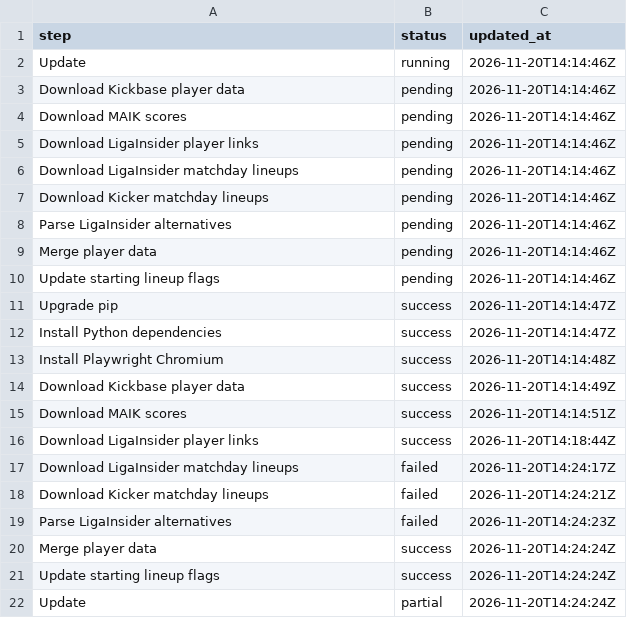
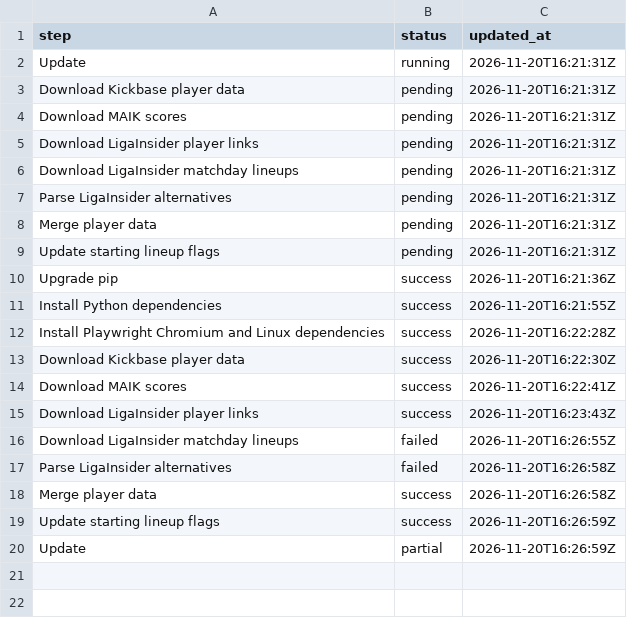
Before and after one commit to robb1302/kickbase-ai, a CSV file: data/update_status.csv, drawn as a sheet.

```diff
--- a/data/update_status.csv
+++ b/data/update_status.csv
@@ -1,22 +1,20 @@
 step;status;updated_at
-Update;running;2026-11-20T14:14:46Z
-Download Kickbase player data;pending;2026-11-20T14:14:46Z
-Download MAIK scores;pending;2026-11-20T14:14:46Z
-Download LigaInsider player links;pending;2026-11-20T14:14:46Z
-Download LigaInsider matchday lineups;pending;2026-11-20T14:14:46Z
-Download Kicker matchday lineups;pending;2026-11-20T14:14:46Z
-Parse LigaInsider alternatives;pending;2026-11-20T14:14:46Z
-Merge player data;pending;2026-11-20T14:14:46Z
-Update starting lineup flags;pending;2026-11-20T14:14:46Z
-Upgrade pip;success;2026-11-20T14:14:47Z
-Install Python dependencies;success;2026-11-20T14:14:47Z
-Install Playwright Chromium;success;2026-11-20T14:14:48Z
-Download Kickbase player data;success;2026-11-20T14:14:49Z
-Download MAIK scores;success;2026-11-20T14:14:51Z
-Download LigaInsider player links;success;2026-11-20T14:18:44Z
-Download LigaInsider matchday lineups;failed;2026-11-20T14:24:17Z
-Download Kicker matchday lineups;failed;2026-11-20T14:24:21Z
-Parse LigaInsider alternatives;failed;2026-11-20T14:24:23Z
-Merge player data;success;2026-11-20T14:24:24Z
-Update starting lineup flags;success;2026-11-20T14:24:24Z
-Update;partial;2026-11-20T14:24:24Z
+Update;running;2026-11-20T16:21:31Z
+Download Kickbase player data;pending;2026-11-20T16:21:31Z
+Download MAIK scores;pending;2026-11-20T16:21:31Z
+Download LigaInsider player links;pending;2026-11-20T16:21:31Z
+Download LigaInsider matchday lineups;pending;2026-11-20T16:21:31Z
+Parse LigaInsider alternatives;pending;2026-11-20T16:21:31Z
+Merge player data;pending;2026-11-20T16:21:31Z
+Update starting lineup flags;pending;2026-11-20T16:21:31Z
+Upgrade pip;success;2026-11-20T16:21:36Z
+Install Python dependencies;success;2026-11-20T16:21:55Z
+Install Playwright Chromium and Linux dependencies;success;2026-11-20T16:22:28Z
+Download Kickbase player data;success;2026-11-20T16:22:30Z
+Download MAIK scores;success;2026-11-20T16:22:41Z
+Download LigaInsider player links;success;2026-11-20T16:23:43Z
+Download LigaInsider matchday lineups;failed;2026-11-20T16:26:55Z
+Parse LigaInsider alternatives;failed;2026-11-20T16:26:58Z
+Merge player data;success;2026-11-20T16:26:58Z
+Update starting lineup flags;success;2026-11-20T16:26:59Z
+Update;partial;2026-11-20T16:26:59Z
```
Also changed, not shown: data/final/final.csv, data/matchday/bundesliga_alternativen.csv, 2 other files.
